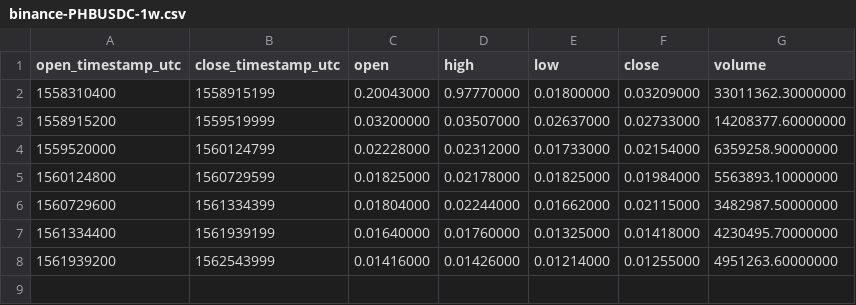
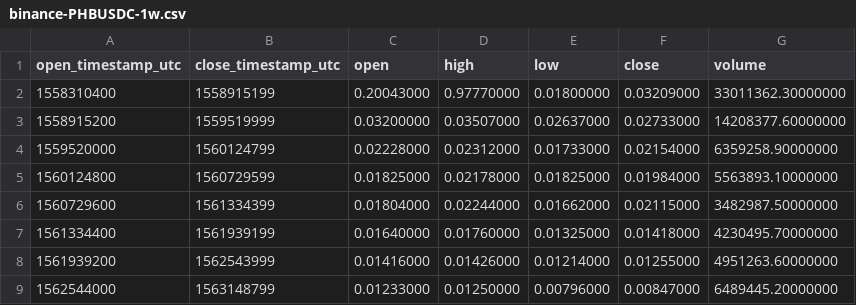
Before and after one commit to cryptobigbro/binance-PHBUSDC, a CSV file: binance-PHBUSDC-1w.csv, drawn as a sheet.

```diff
--- a/binance-PHBUSDC-1w.csv
+++ b/binance-PHBUSDC-1w.csv
@@ -8 +8,2 @@ open_timestamp_utc,close_timestamp_utc,open,high,low,close,volume
 1561939200,1562543999,0.01416000,0.01426000,0.01214000,0.01255000,4951263.60000000
+1562544000,1563148799,0.01233000,0.01250000,0.00796000,0.00847000,6489445.20000000
```
Also changed, not shown: binance-PHBUSDC-1d.csv, binance-PHBUSDC-1h.csv.
